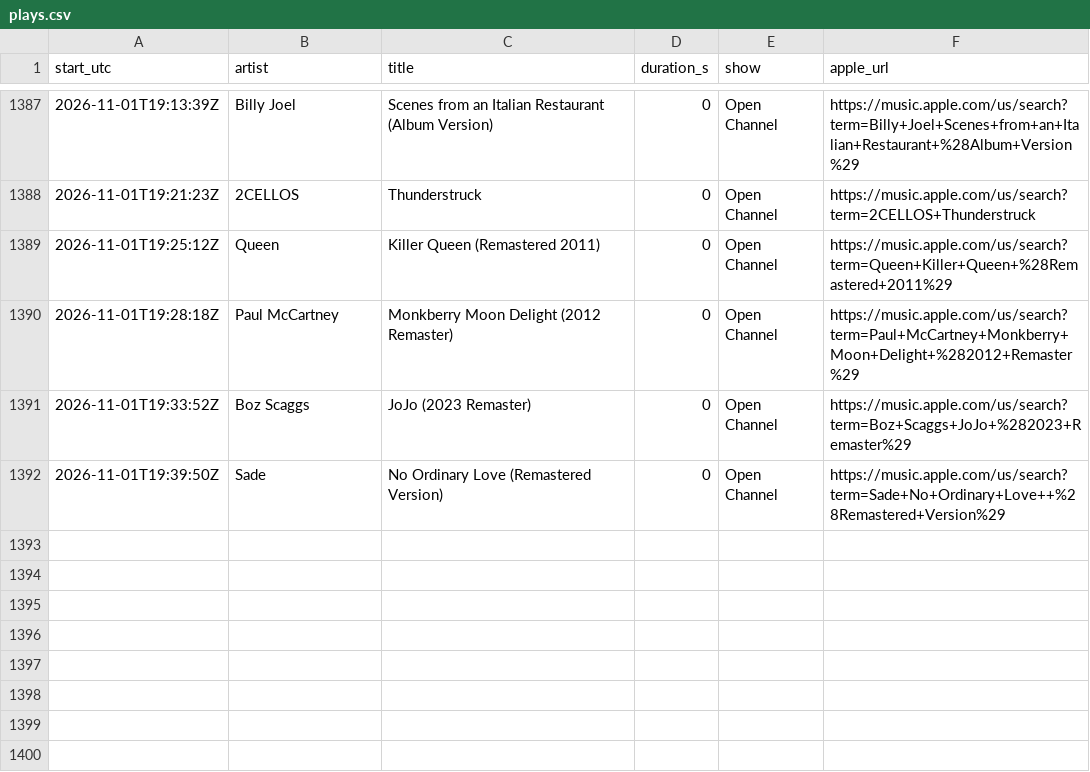
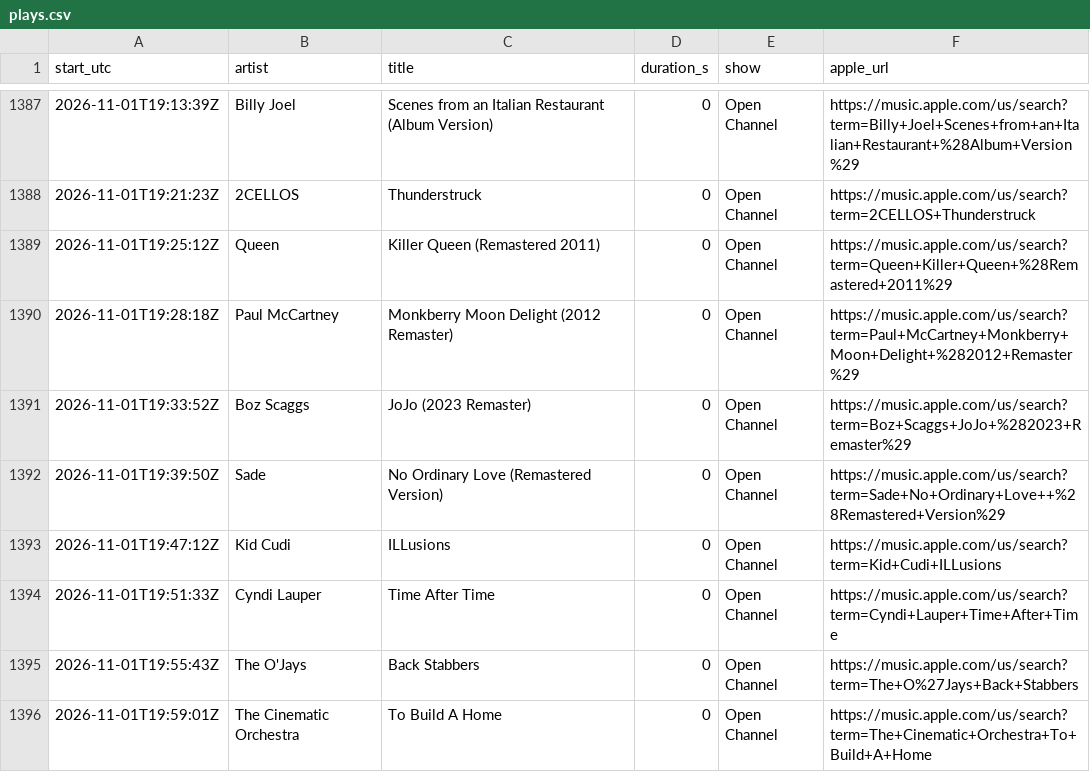
Before and after one commit to rs7hwfctnb-spec/dj-claude-schedule, a CSV file: data/plays.csv, drawn as a sheet; only a part is shown, gaps mark what is left out; the diff names each change by its address in the sheet, - before the commit and + after, or states it on an @@ line.

```diff
--- a/data/plays.csv
+++ b/data/plays.csv
+row 1393: 2026-11-01T19:47:12Z | Kid Cudi | ILLusions | 0 | Open Channel | https://music.apple.com/us/search?term=Kid+Cudi+ILLusions
+row 1394: 2026-11-01T19:51:33Z | Cyndi Lauper | Time After Time | 0 | Open Channel | https://music.apple.com/us/search?term=Cyndi+Lauper+Time+After+Time
+row 1395: 2026-11-01T19:55:43Z | The O'Jays | Back Stabbers | 0 | Open Channel | https://music.apple.com/us/search?term=The+O%27Jays+Back+Stabbers
+row 1396: 2026-11-01T19:59:01Z | The Cinematic Orchestra | To Build A Home | 0 | Open Channel | https://music.apple.com/us/search?term=The+Cinematic+Orchestra+To+Build+A+Home
```
Also changed, not shown: data/blocks.csv, data/stats.csv, 4 other files.
